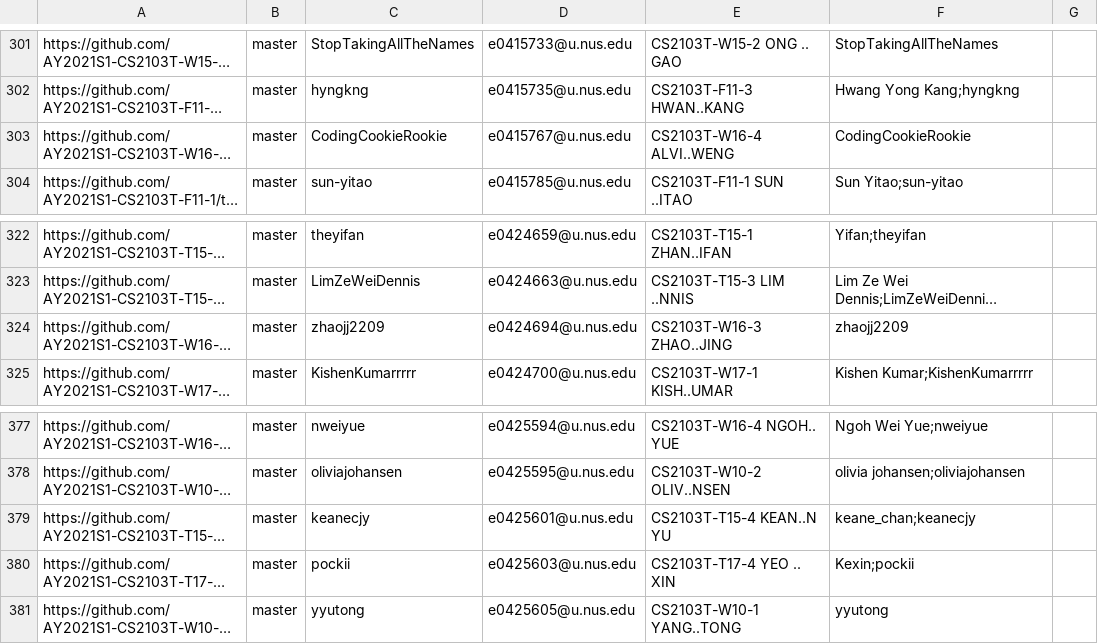
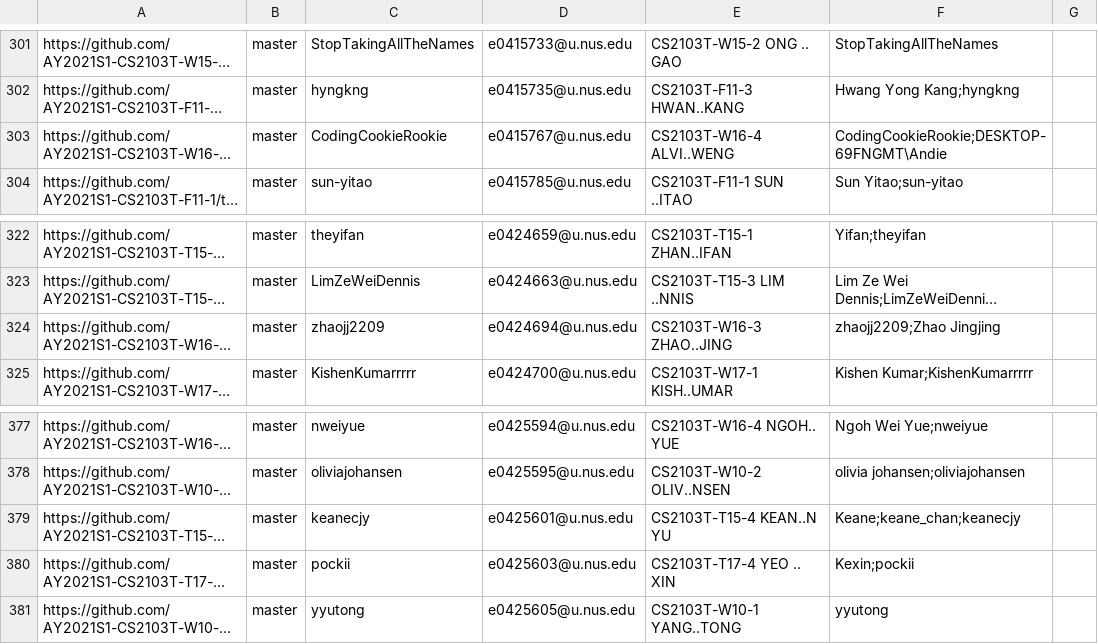
Before and after one commit to gerhean/tp-dashboard, a CSV file: configs/author-config.csv, drawn as a sheet; only a part is shown, gaps mark what is left out; long unchanged cells end in …; the diff names each change by its address in the sheet, - before the commit and + after, or states it on an @@ line.

Commit message:
Add missing aliases

```diff
--- a/configs/author-config.csv
+++ b/configs/author-config.csv
-F303: CodingCookieRookie
+F303: CodingCookieRookie;DESKTOP-69FNGMT\Andie
-F324: zhaojj2209
+F324: zhaojj2209;Zhao Jingjing
-F379: keane_chan;keanecjy
+F379: Keane;keane_chan;keanecjy
```
